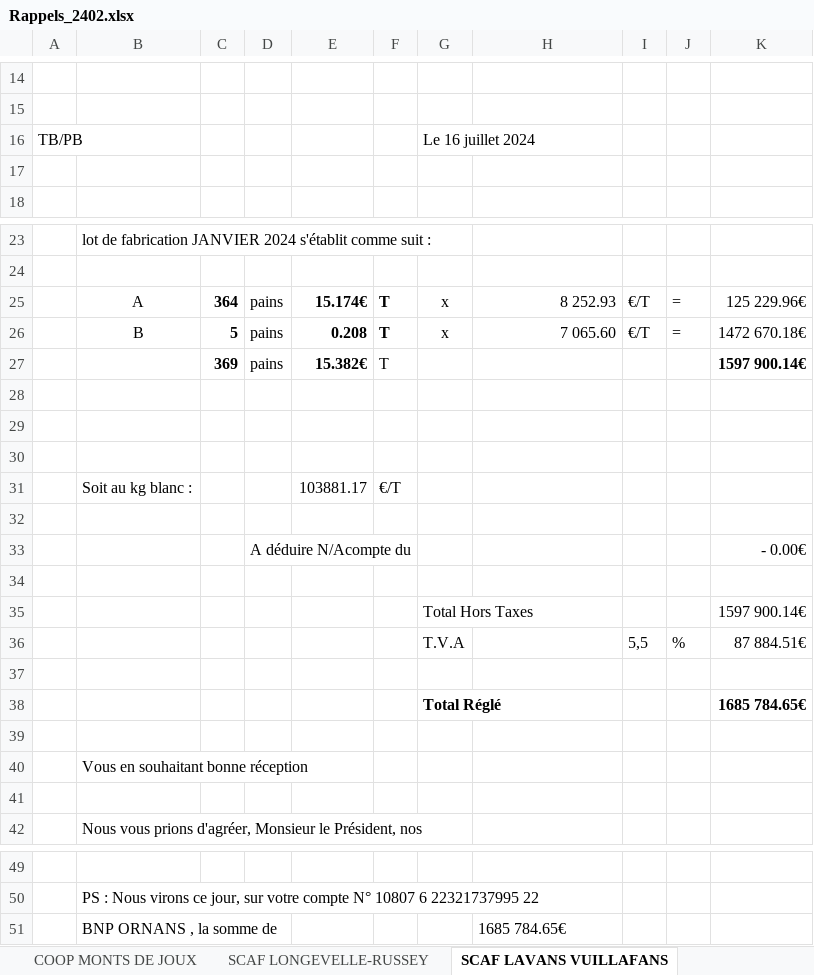
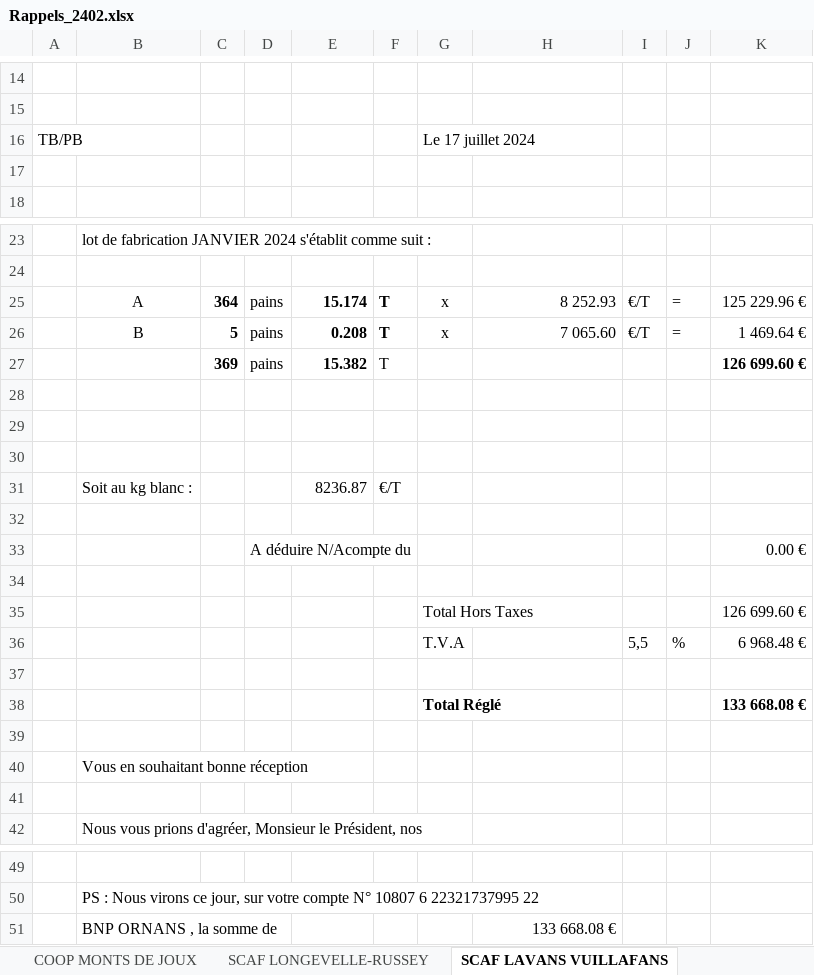
Before and after one commit to SteeveGllt/Gestcom, an Excel workbook: Documents/Rappels/Rappels_2402.xlsx, sheet SCAF LAVANS VUILLAFANS, drawn as a sheet; only a part is shown, gaps mark what is left out; values as stored, in another font and other column widths than the file's, no borders; the diff names each change by its address in the sheet, - before the commit and + after, or states it on an @@ line.

```diff
--- a/Documents/Rappels/Rappels_2402.xlsx (sheet SCAF LAVANS VUILLAFANS)
+++ b/Documents/Rappels/Rappels_2402.xlsx (sheet SCAF LAVANS VUILLAFANS)
-G16: Le 16 juillet 2024
+G16: Le 17 juillet 2024
-E25: 15.174€
+E25: 15.174
-K25: 125 229.96€
+K25: 125 229.96 €
-K26: 1472 670.18€
+K26: 1 469.64 €
-E27: 15.382€
+E27: 15.382
-K27: 1597 900.14€
+K27: 126 699.60 €
-E31: 103881.17
+E31: 8236.87
-K33: - 0.00€
+K33: 0.00 €
-K35: 1597 900.14€
+K35: 126 699.60 €
-K36: 87 884.51€
+K36: 6 968.48 €
-K38: 1685 784.65€
+K38: 133 668.08 €
-H51: 1685 784.65€
+H51: 133 668.08 €
-H51 alignment: left
+H51 alignment: right
```
Also changed, not shown: sheet SCAF LONGEVELLE-RUSSEY, sheet SCAF GRANGE DE VAIVRE, sheet SCAF BRESSE JURASSIENNE, sheet COOP MONTS DE JOUX, formulas that keep their value, 1 other file.
